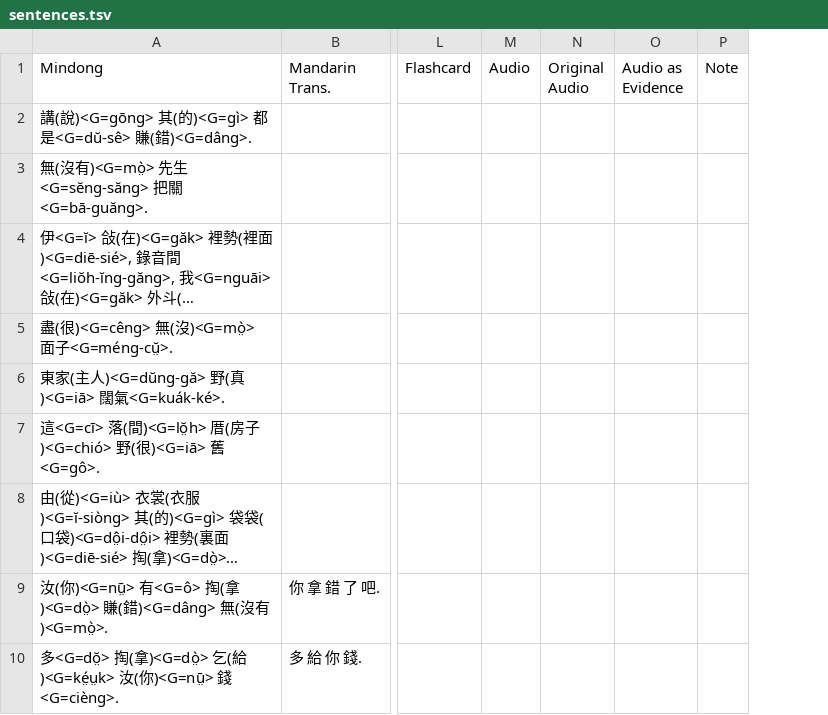
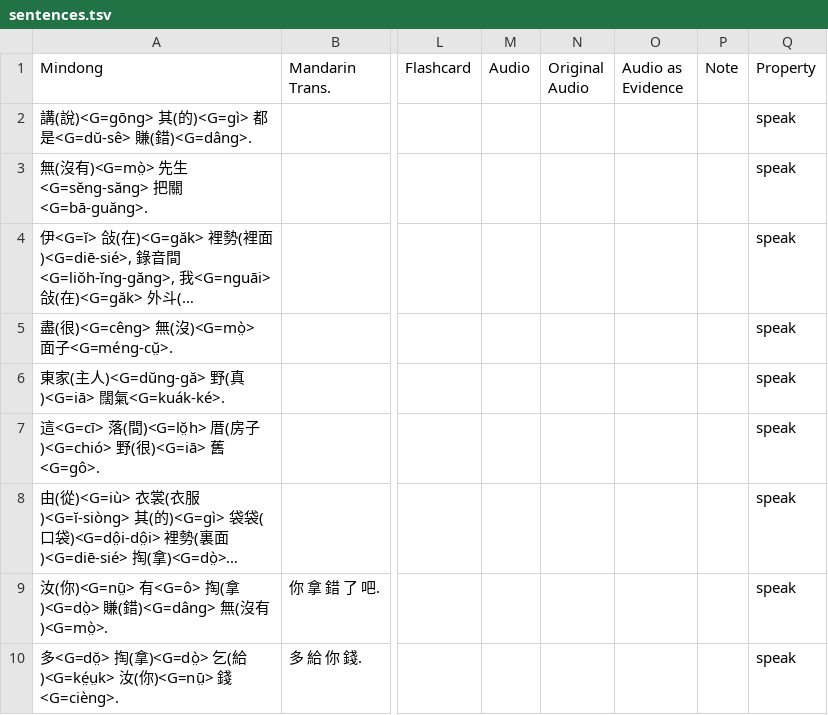
Before and after one commit to MindongLab/cdo-corpus, a TSV file: sentences.tsv, drawn as a sheet; only a part is shown, gaps mark what is left out; long unchanged cells end in …; the diff names each change by its address in the sheet, - before the commit and + after, or states it on an @@ line.

Commit message:
Update sentences.tsv

```diff
--- a/sentences.tsv
+++ b/sentences.tsv
+column Q (Property), rows 2-10: all speak
```
